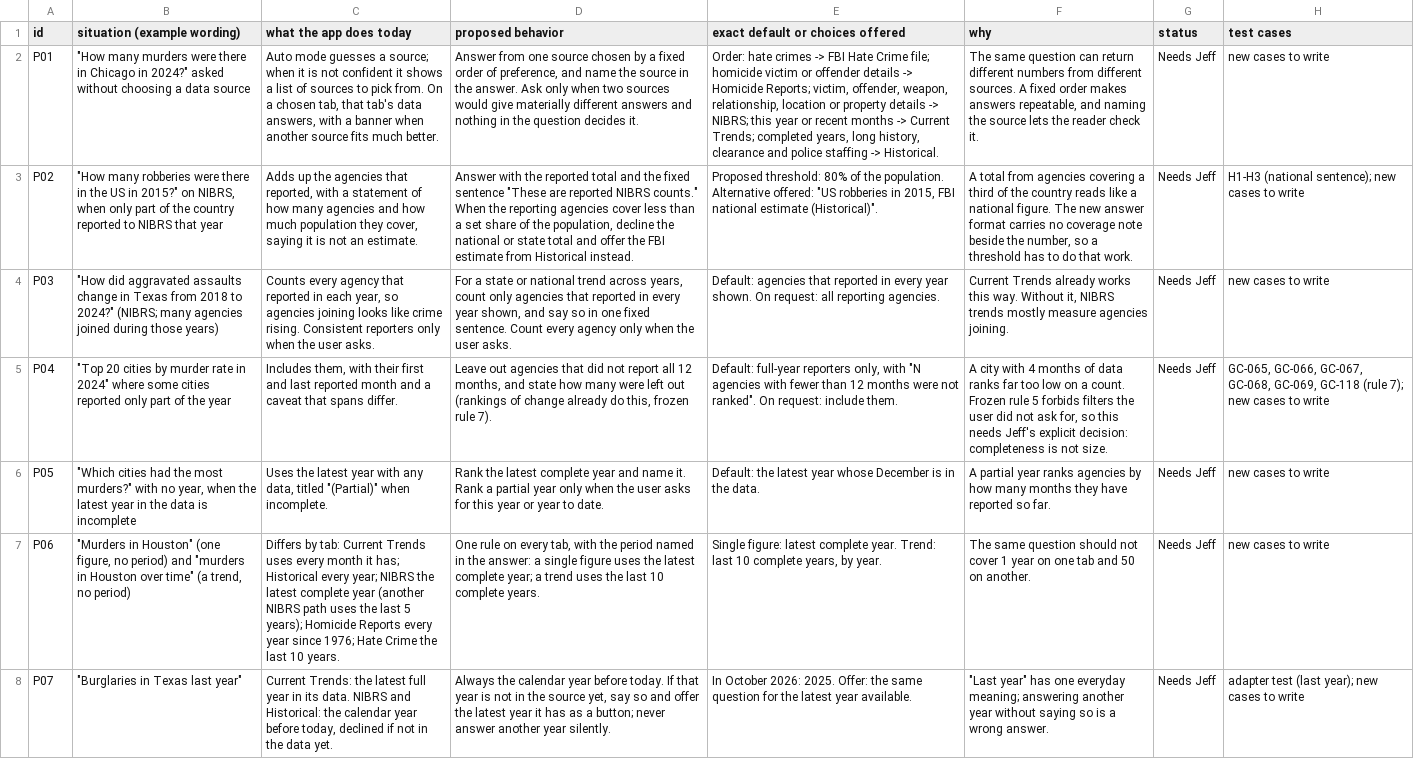
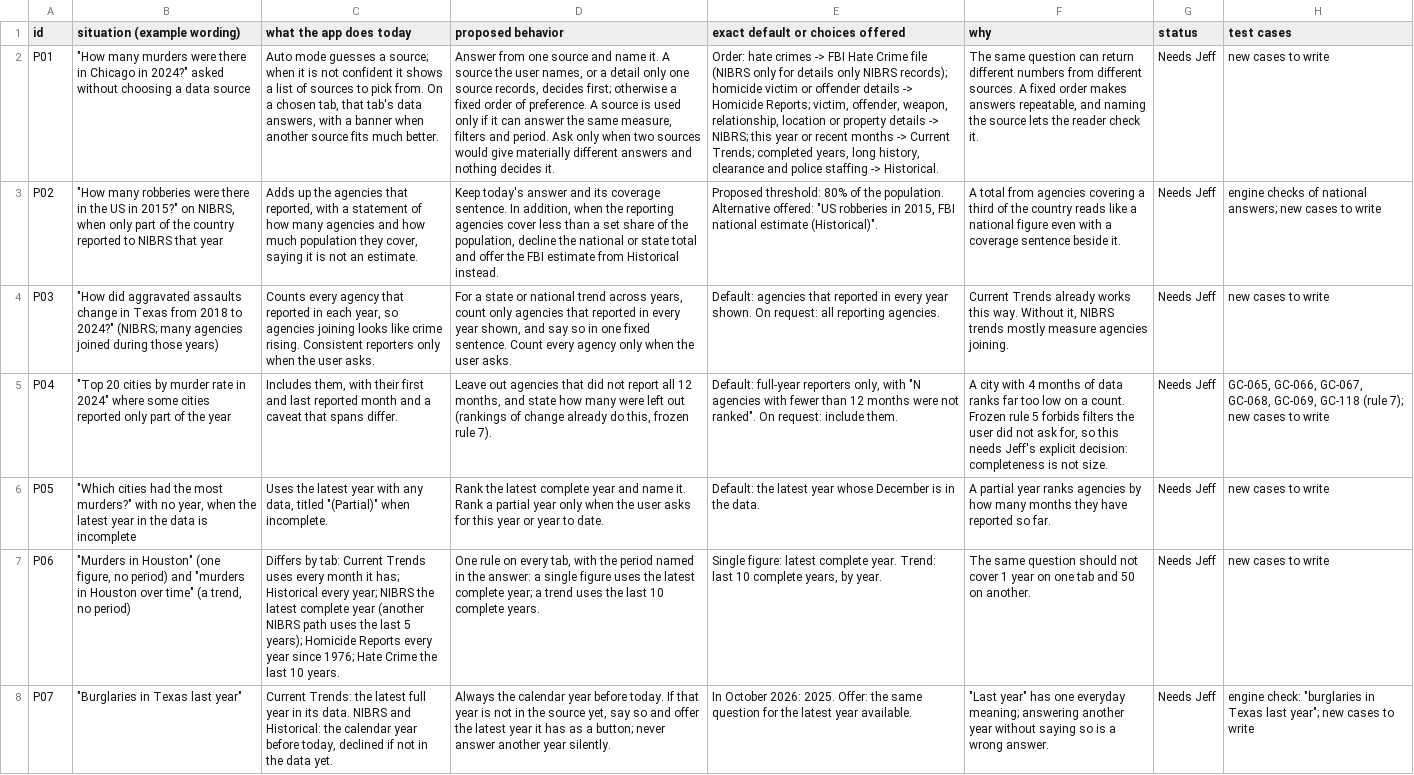
Before and after one commit to AH-Datalytics/crime-data-assistant, a CSV file: docs/policy/nibrsai-answer-policy.csv, drawn as a sheet; only a part is shown; the diff covers the shown part only; the diff names each change by its address in the sheet, - before the commit and + after, or states it on an @@ line.

```diff
--- a/docs/policy/nibrsai-answer-policy.csv
+++ b/docs/policy/nibrsai-answer-policy.csv
-D2 (proposed behavior): …one source chosen by a fixed order of preference, and name the source in the answer. Ask only when two sources would give materially different answers and nothing in the question decides it.
+D2 (proposed behavior): …one source and name it. A source the user names, or a detail only one source records, decides first; otherwise a fixed order of preference. A source is used only if it can answer the same measure, filters and period. Ask only when two sources would give materially different answers and nothing decides it.
-E2 (exact default or choices offered): …Hate Crime file; homicide victim…
+E2 (exact default or choices offered): …Hate Crime file (NIBRS only for details only NIBRS records); homicide victim…
-D3 (proposed behavior): Answer with the reported total and the fixed sentence "These are reported NIBRS counts." When the reporting…
+D3 (proposed behavior): Keep today's answer and its coverage sentence. In addition, when the reporting…
-F3 (why): …a national figure. The new answer format carries no coverage note beside the number, so a threshold has to do that work.
+F3 (why): …a national figure even with a coverage sentence beside it.
-H3 (test cases): H1-H3 (national sentence); new cases…
+H3 (test cases): engine checks of national answers; new cases…
-H8 (test cases): adapter test (last year); new cases…
+H8 (test cases): engine check: "burglaries in Texas last year"; new cases…
```
Also changed, not shown: 1 added row, 3 removed rows and 77 edited cells elsewhere in this file, 1 other file.
